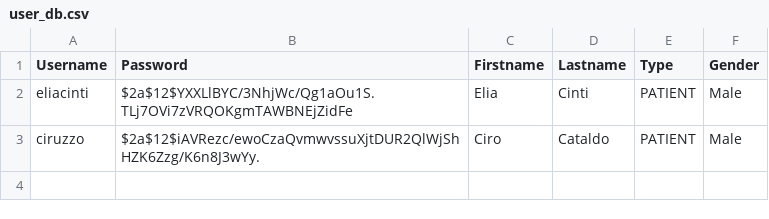
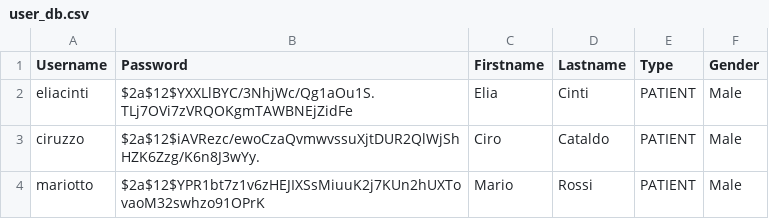
Before and after one commit to EliaCinti/MindHarbor, a CSV file: db/csv/user_db.csv, drawn as a sheet.

```diff
--- a/db/csv/user_db.csv
+++ b/db/csv/user_db.csv
@@ -3 +3,2 @@ Username,Password,Firstname,Lastname,Type,Gender
 "ciruzzo","$2a$12$iAVRezc/ewoCzaQvmwvssuXjtDUR2QlWjShHZK6Zzg/K6n8J3wYy.","Ciro","Cataldo","PATIENT","Male"
+"mariotto","$2a$12$YPR1bt7z1v6zHEJIXSsMiuuK2j7KUn2hUXTovaoM32swhzo91OPrK","Mario","Rossi","PATIENT","Male"
```
Also changed, not shown: 11 other files.
